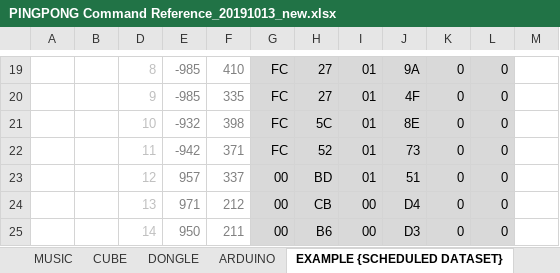
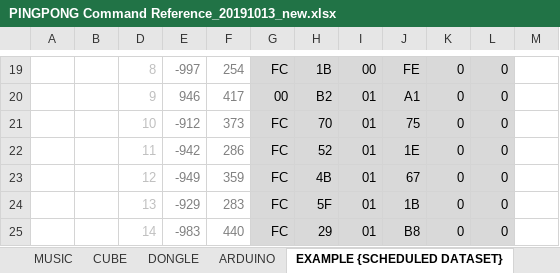
Before and after one commit to fast1ine/python-gcube-api-dashboard-piano, an Excel workbook: files/PINGPONG Command Reference_20191013_new.xlsx, sheet EXAMPLE {SCHEDULED DATASET}, drawn as a sheet; only a part is shown, gaps mark what is left out; values as stored, in another font and other column widths than the file's, no borders; the diff covers the shown part only; the diff names each change by its address in the sheet, - before the commit and + after, or states it on an @@ line.

```diff
--- a/files/PINGPONG Command Reference_20191013_new.xlsx (sheet EXAMPLE {SCHEDULED DATASET})
+++ b/files/PINGPONG Command Reference_20191013_new.xlsx (sheet EXAMPLE {SCHEDULED DATASET})
-E19: -985
+E19: -997
-F19: 410
+F19: 254
-H19: 27
+H19: 1B
-I19: 01
+I19: 00
-J19: 9A
+J19: FE
-E20: -985
+E20: 946
-F20: 335
+F20: 417
-G20: FC
+G20: 00
-H20: 27
+H20: B2
-J20: 4F
+J20: A1
-E21: -932
+E21: -912
-F21: 398
+F21: 373
-H21: 5C
+H21: 70
-J21: 8E
+J21: 75
-F22: 371
+F22: 286
-J22: 73
+J22: 1E
-E23: 957
+E23: -949
-F23: 337
+F23: 359
-G23:G25: 00
+G23:G25: FC
-H23: BD
+H23: 4B
-J23: 51
+J23: 67
-E24: 971
+E24: -929
-F24: 212
+F24: 283
-H24: CB
+H24: 5F
-I24:I25: 00
+I24:I25: 01
-J24: D4
+J24: 1B
-E25: 950
+E25: -983
-F25: 211
+F25: 440
-H25: B6
+H25: 29
-J25: D3
+J25: B8
```
Also changed, not shown: 119 edited cells elsewhere in this sheet, hidden cells, 2 other files.
